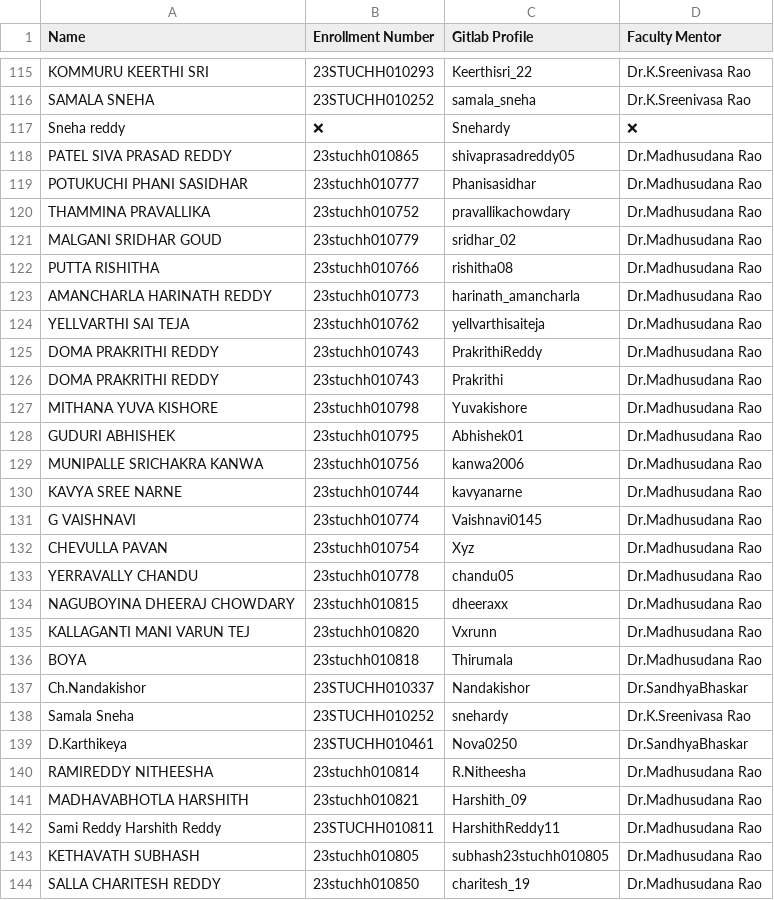
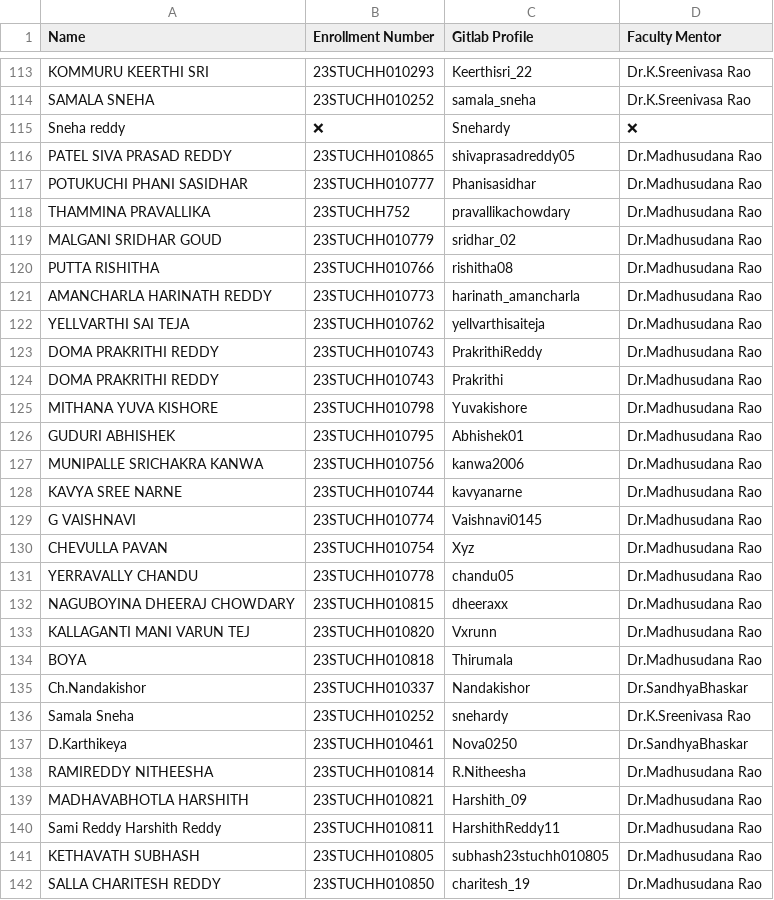
Before and after one commit to Harshith-rocky/Progress4ICFAI_, a CSV file: Collegedetails.csv, drawn as a sheet; only a part is shown, gaps mark what is left out; the diff covers the shown part only.

Commit message:
Update Collegedetails.csv

```diff
--- a/Collegedetails.csv
+++ b/Collegedetails.csv
@@ -117,21 +115,21 @@ SAMALA SNEHA,23STUCHH010252,samala_sneha,Dr.K.Sreenivasa Rao
 Sneha reddy,❌,Snehardy,❌
-PATEL SIVA PRASAD REDDY,23stuchh010865,shivaprasadreddy05,Dr.Madhusudana Rao
-POTUKUCHI PHANI SASIDHAR,23stuchh010777,Phanisasidhar,Dr.Madhusudana Rao
-THAMMINA PRAVALLIKA,23stuchh010752,pravallikachowdary,Dr.Madhusudana Rao
-MALGANI SRIDHAR GOUD,23stuchh010779,sridhar_02,Dr.Madhusudana Rao
-PUTTA RISHITHA,23stuchh010766,rishitha08,Dr.Madhusudana Rao
-AMANCHARLA HARINATH REDDY,23stuchh010773,harinath_amancharla,Dr.Madhusudana Rao
-YELLVARTHI SAI TEJA,23stuchh010762,yellvarthisaiteja,Dr.Madhusudana Rao
-DOMA PRAKRITHI REDDY,23stuchh010743,PrakrithiReddy,Dr.Madhusudana Rao
-DOMA PRAKRITHI REDDY,23stuchh010743,Prakrithi,Dr.Madhusudana Rao
-MITHANA YUVA KISHORE,23stuchh010798,Yuvakishore,Dr.Madhusudana Rao
-GUDURI ABHISHEK,23stuchh010795,Abhishek01,Dr.Madhusudana Rao
-MUNIPALLE SRICHAKRA KANWA,23stuchh010756,kanwa2006,Dr.Madhusudana Rao
-KAVYA SREE NARNE,23stuchh010744,kavyanarne,Dr.Madhusudana Rao
-G VAISHNAVI,23stuchh010774,Vaishnavi0145,Dr.Madhusudana Rao
-CHEVULLA PAVAN,23stuchh010754,Xyz,Dr.Madhusudana Rao
-YERRAVALLY CHANDU,23stuchh010778,chandu05,Dr.Madhusudana Rao
-NAGUBOYINA DHEERAJ CHOWDARY,23stuchh010815,dheeraxx,Dr.Madhusudana Rao
-KALLAGANTI MANI VARUN TEJ,23stuchh010820,Vxrunn,Dr.Madhusudana Rao
-BOYA,23stuchh010818,Thirumala,Dr.Madhusudana Rao
+PATEL SIVA PRASAD REDDY,23STUCHH010865,shivaprasadreddy05,Dr.Madhusudana Rao
+POTUKUCHI PHANI SASIDHAR,23STUCHH010777,Phanisasidhar,Dr.Madhusudana Rao
+THAMMINA PRAVALLIKA,23STUCHH752,pravallikachowdary,Dr.Madhusudana Rao
+MALGANI SRIDHAR GOUD,23STUCHH010779,sridhar_02,Dr.Madhusudana Rao
+PUTTA RISHITHA,23STUCHH010766,rishitha08,Dr.Madhusudana Rao
+AMANCHARLA HARINATH REDDY,23STUCHH010773,harinath_amancharla,Dr.Madhusudana Rao
+YELLVARTHI SAI TEJA,23STUCHH010762,yellvarthisaiteja,Dr.Madhusudana Rao
+DOMA PRAKRITHI REDDY,23STUCHH010743,PrakrithiReddy,Dr.Madhusudana Rao
+DOMA PRAKRITHI REDDY,23STUCHH010743,Prakrithi,Dr.Madhusudana Rao
+MITHANA YUVA KISHORE,23STUCHH010798,Yuvakishore,Dr.Madhusudana Rao
+GUDURI ABHISHEK,23STUCHH010795,Abhishek01,Dr.Madhusudana Rao
+MUNIPALLE SRICHAKRA KANWA,23STUCHH010756,kanwa2006,Dr.Madhusudana Rao
+KAVYA SREE NARNE,23STUCHH010744,kavyanarne,Dr.Madhusudana Rao
+G VAISHNAVI,23STUCHH010774,Vaishnavi0145,Dr.Madhusudana Rao
+CHEVULLA PAVAN,23STUCHH010754,Xyz,Dr.Madhusudana Rao
+YERRAVALLY CHANDU,23STUCHH010778,chandu05,Dr.Madhusudana Rao
+NAGUBOYINA DHEERAJ CHOWDARY,23STUCHH010815,dheeraxx,Dr.Madhusudana Rao
+KALLAGANTI MANI VARUN TEJ,23STUCHH010820,Vxrunn,Dr.Madhusudana Rao
+BOYA,23STUCHH010818,Thirumala,Dr.Madhusudana Rao
 Ch.Nandakishor,23STUCHH010337,Nandakishor,Dr.SandhyaBhaskar
@@ -139,6 +137,6 @@ Samala Sneha,23STUCHH010252,snehardy,Dr.K.Sreenivasa Rao
 D.Karthikeya,23STUCHH010461,Nova0250,Dr.SandhyaBhaskar
-RAMIREDDY NITHEESHA,23stuchh010814,R.Nitheesha,Dr.Madhusudana Rao
-MADHAVABHOTLA HARSHITH,23stuchh010821,Harshith_09,Dr.Madhusudana Rao
+RAMIREDDY NITHEESHA,23STUCHH010814,R.Nitheesha,Dr.Madhusudana Rao
+MADHAVABHOTLA HARSHITH,23STUCHH010821,Harshith_09,Dr.Madhusudana Rao
 Sami Reddy Harshith Reddy,23STUCHH010811,HarshithReddy11,Dr.Madhusudana Rao
-KETHAVATH SUBHASH,23stuchh010805,subhash23stuchh010805,Dr.Madhusudana Rao
-SALLA CHARITESH REDDY,23stuchh010850,charitesh_19,Dr.Madhusudana Rao
+KETHAVATH SUBHASH,23STUCHH010805,subhash23stuchh010805,Dr.Madhusudana Rao
+SALLA CHARITESH REDDY,23STUCHH010850,charitesh_19,Dr.Madhusudana Rao
```
Also changed, not shown: 2 removed rows and 75 edited cells elsewhere in this file.
